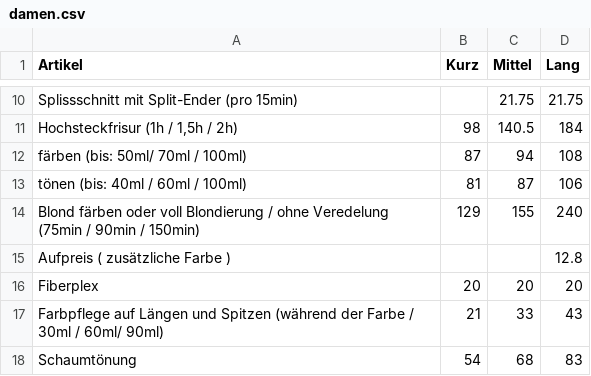
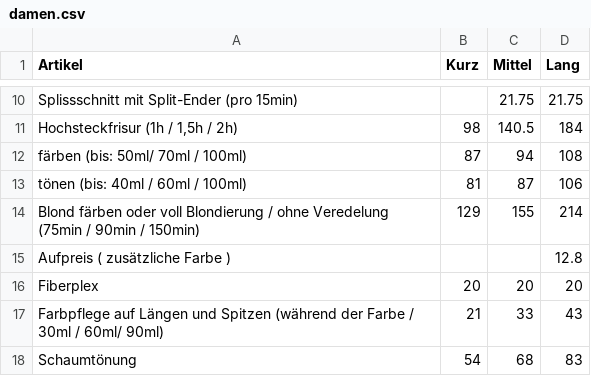
Before and after one commit to Sonjas-Haarstyle/www.sonjas-haarstyle.ch, a CSV file: data/csv/damen.csv, drawn as a sheet; only a part is shown, gaps mark what is left out.

Commit message:
Update damen.csv

```diff
--- a/data/csv/damen.csv
+++ b/data/csv/damen.csv
@@ -13,3 +13,3 @@ färben (bis: 50ml/ 70ml / 100ml),87,94,108
 tönen (bis: 40ml / 60ml / 100ml),81,87,106
-Blond färben oder voll Blondierung / ohne Veredelung (75min / 90min / 150min),129,155,240
+Blond färben oder voll Blondierung / ohne Veredelung (75min / 90min / 150min),129,155,214
 Aufpreis ( zusätzliche Farbe ),,,12.8
```
